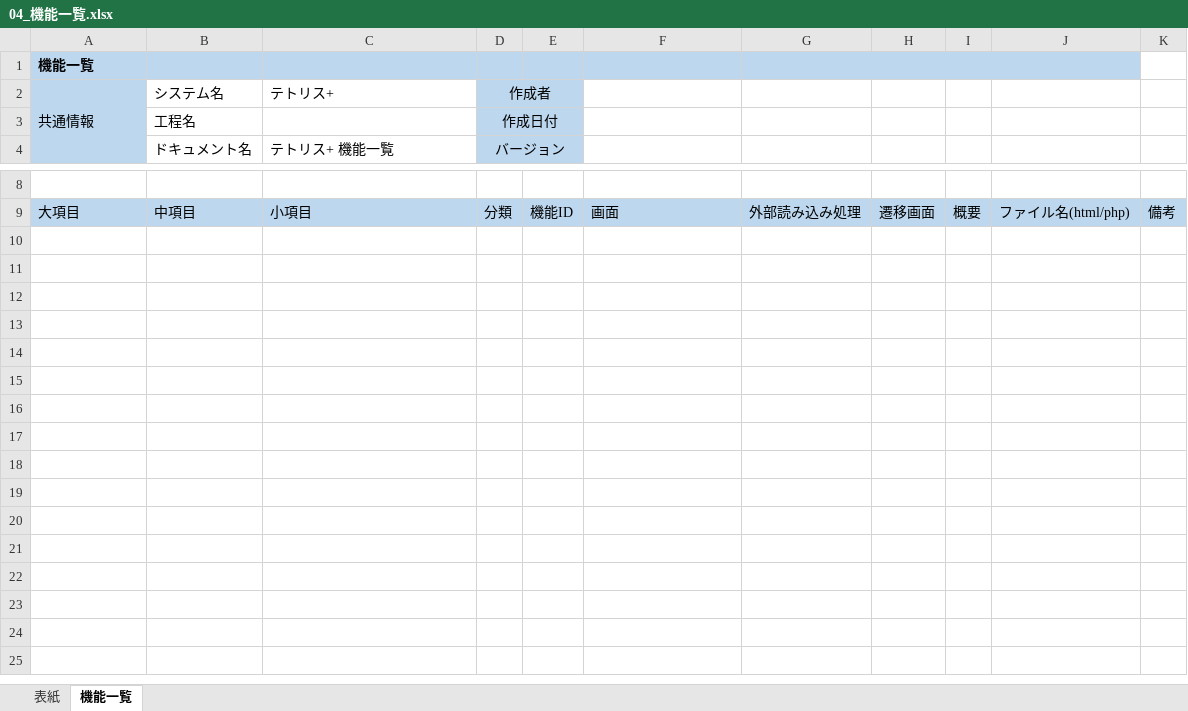
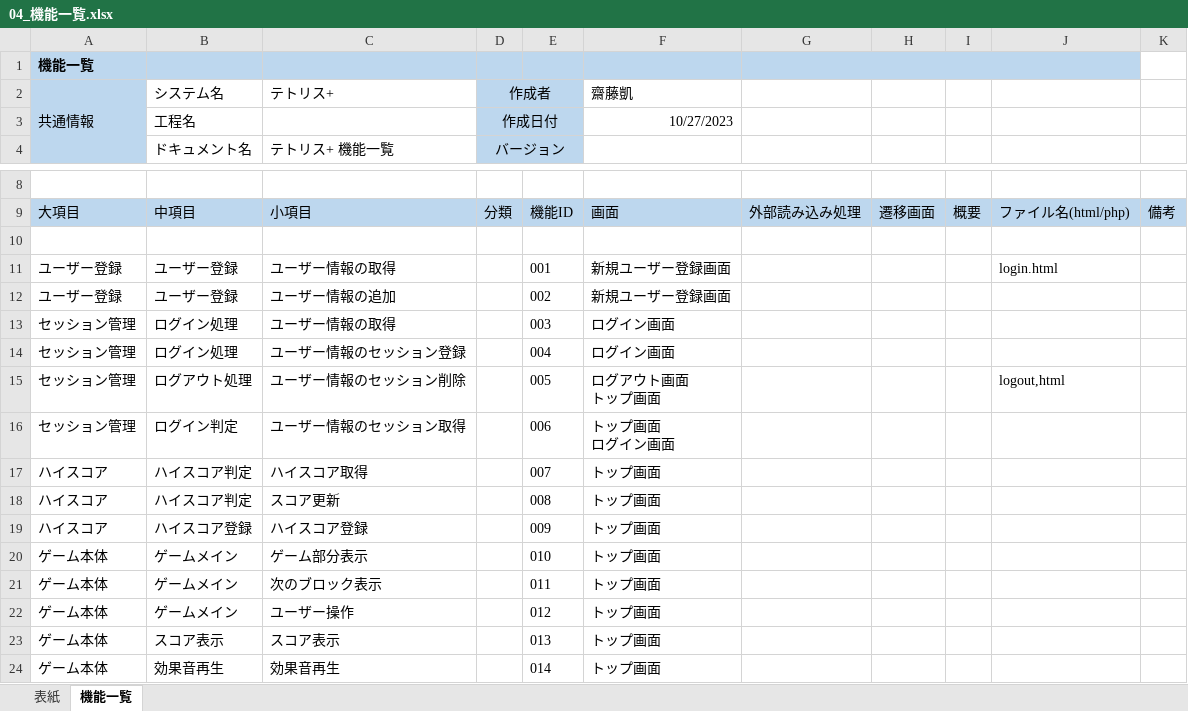
Before and after one commit to yuti0806/2023Dev2Late, an Excel workbook: 03_DB・機能設計書/04_機能一覧.xlsx, sheet 機能一覧, drawn as a sheet; only a part is shown, gaps mark what is left out; values as stored, in another font and other column widths than the file's, no borders; ↵ is a line break in a cell; the diff names each change by its address in the sheet, - before the commit and + after, or states it on an @@ line.

Commit message:
Add files via upload

```diff
--- a/03_DB・機能設計書/04_機能一覧.xlsx (sheet 機能一覧)
+++ b/03_DB・機能設計書/04_機能一覧.xlsx (sheet 機能一覧)
-F2: (empty)
+F2: 齋藤凱
-F3 (齋藤凱): (empty)
+F3 (齋藤凱): 10/27/2023
+row 10: (empty)
+row 11: ユーザー登録 | ユーザー登録 | ユーザー情報の取得 |  | 001 | 新規ユーザー登録画面 |  |  |  | login.html
+row 12: ユーザー登録 | ユーザー登録 | ユーザー情報の追加 |  | 002 | 新規ユーザー登録画面
+row 13: セッション管理 | ログイン処理 | ユーザー情報の取得 |  | 003 | ログイン画面
+row 14: セッション管理 | ログイン処理 | ユーザー情報のセッション登録 |  | 004 | ログイン画面
+row 15: セッション管理 | ログアウト処理 | ユーザー情報のセッション削除 |  | 005 | ログアウト画面 ↵ トップ画面 |  |  |  | logout,html
+row 16: セッション管理 | ログイン判定 | ユーザー情報のセッション取得 |  | 006 | トップ画面 ↵ ログイン画面
+row 17: ハイスコア | ハイスコア判定 | ハイスコア取得 |  | 007 | トップ画面
+row 18: ハイスコア | ハイスコア判定 | スコア更新 |  | 008 | トップ画面
+row 19: ハイスコア | ハイスコア登録 | ハイスコア登録 |  | 009 | トップ画面
+row 20: ゲーム本体 | ゲームメイン | ゲーム部分表示 |  | 010 | トップ画面
+row 21: ゲーム本体 | ゲームメイン | 次のブロック表示 |  | 011 | トップ画面
+row 22: ゲーム本体 | ゲームメイン | ユーザー操作 |  | 012 | トップ画面
+row 23: ゲーム本体 | スコア表示 | スコア表示 |  | 013 | トップ画面
+row 24: ゲーム本体 | 効果音再生 | 効果音再生 |  | 014 | トップ画面
```
